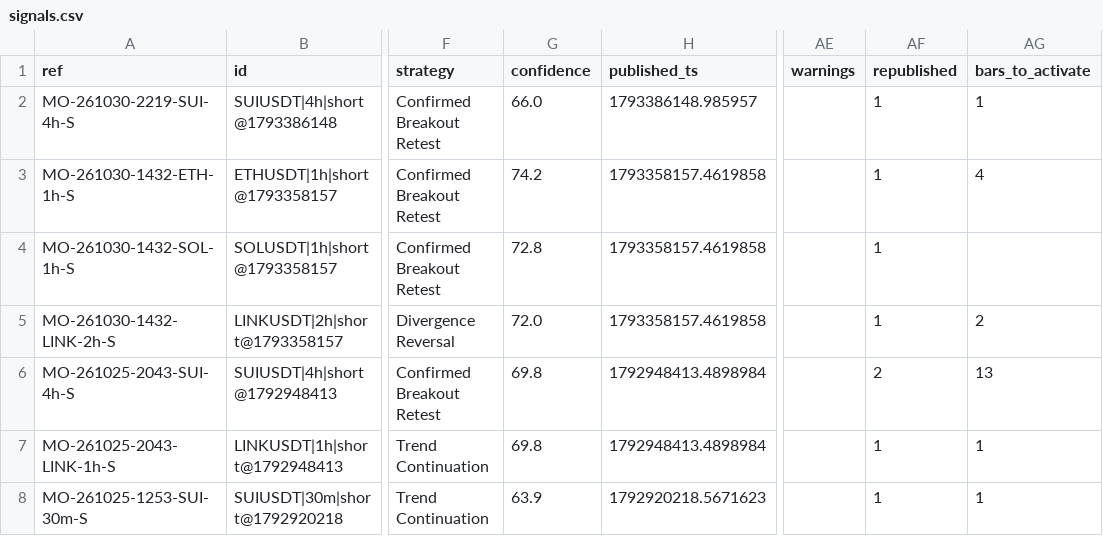
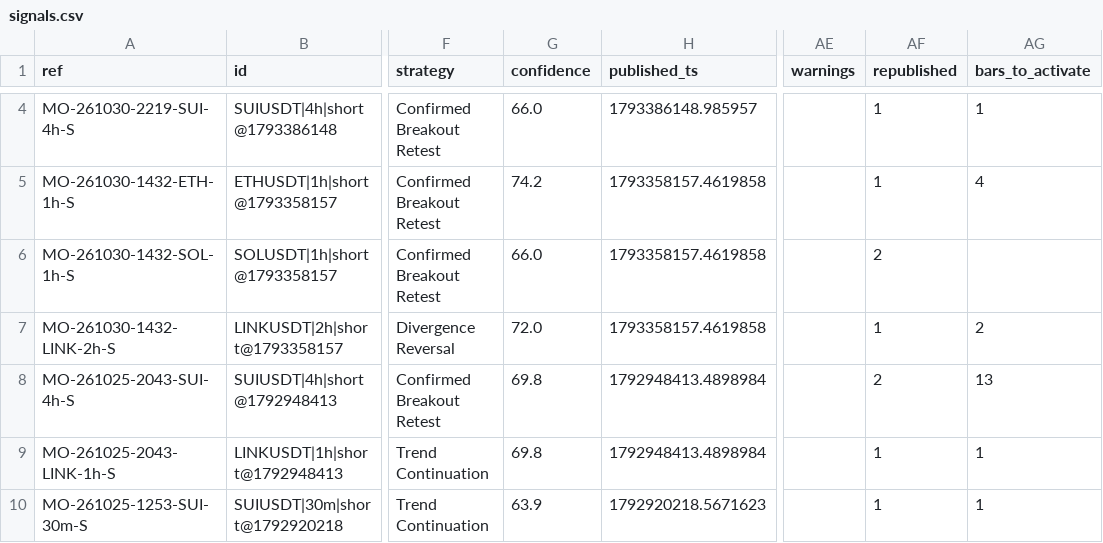
Before and after one commit to msmadanni88/market-observatory, a CSV file: brief/signals.csv, drawn as a sheet; only a part is shown, gaps mark what is left out; addresses are those after the commit; the diff covers the shown part only; the diff names each change by its address in the sheet, - before the commit and + after, or states it on an @@ line.

```diff
--- a/brief/signals.csv
+++ b/brief/signals.csv
-G6 (confidence): 72.8
+G6 (confidence): 66.0
-AF6 (republished): 1
+AF6 (republished): 2
```
Also changed, not shown: 2 added rows elsewhere in this file, 3 other files.
